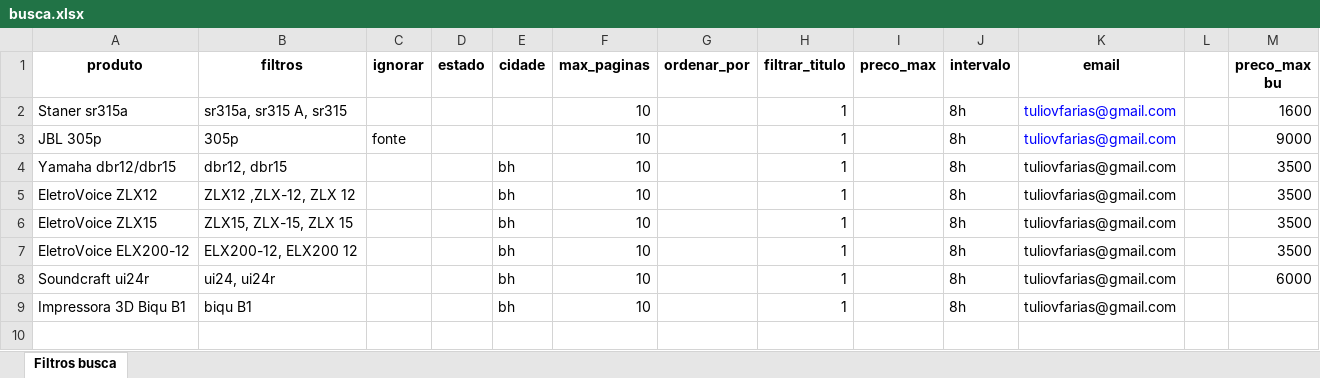
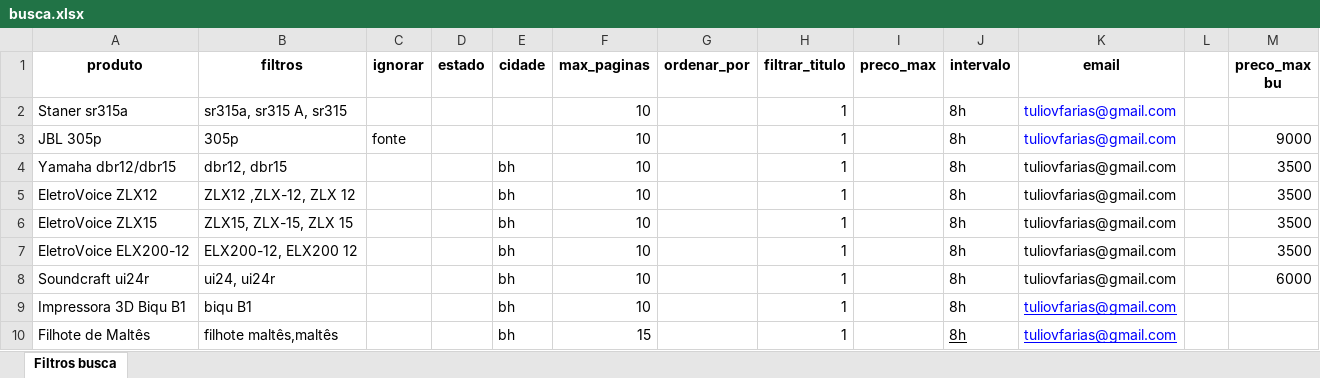
Before and after one commit to tuliovfarias/OLX_Web_Scrapping-By_TuLiO, an Excel workbook: busca.xlsx, sheet Filtros busca, drawn as a sheet; values as stored, in another font and other column widths than the file's, no borders; the diff names each change by its address in the sheet, - before the commit and + after, or states it on an @@ line.

```diff
--- a/busca.xlsx (sheet Filtros busca)
+++ b/busca.xlsx (sheet Filtros busca)
-M2 (preco_max bu): 1600
+M2 (preco_max bu): (empty)
@@ K9 underline: off → on, text colour: black → #0000FF @@
+row 10: Filhote de Maltês | filhote maltês,maltês |  |  | bh | 15 |  | 1 |  | 8h | tuliovfarias@gmail.com
```
Also changed, not shown: 1 other file.
